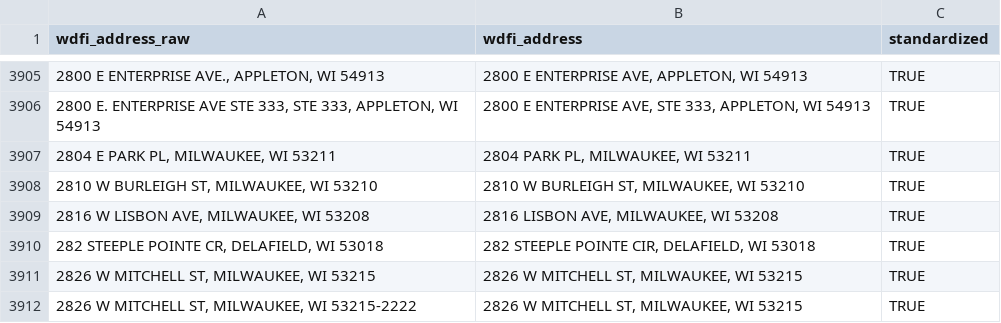
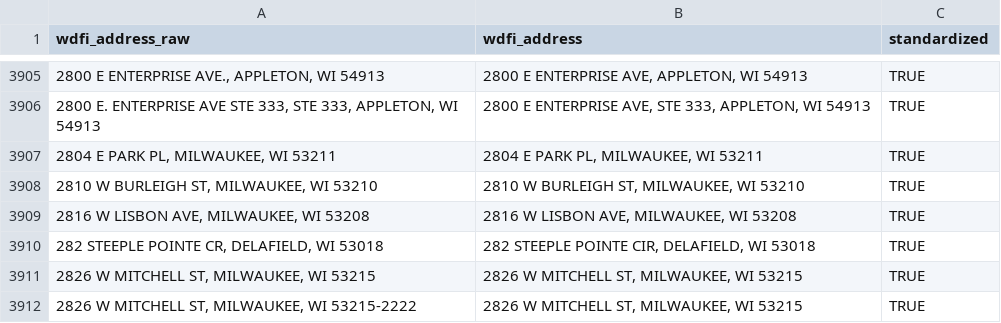
Before and after one commit to jdjohn215/mke-owner-networks, a CSV file: data/wdfi/standardized-addresses.csv, drawn as a sheet; only a part is shown, gaps mark what is left out; the diff covers the shown part only.

Commit message:
small address fixes

```diff
--- a/data/wdfi/standardized-addresses.csv
+++ b/data/wdfi/standardized-addresses.csv
@@ -3906,5 +3906,5 @@ wdfi_address_raw,wdfi_address,standardized
 "2800 E. ENTERPRISE AVE STE 333, STE 333, APPLETON, WI 54913","2800 E ENTERPRISE AVE, STE 333, APPLETON, WI 54913",TRUE
-"2804 E PARK PL, MILWAUKEE, WI 53211","2804 PARK PL, MILWAUKEE, WI 53211",TRUE
+"2804 E PARK PL, MILWAUKEE, WI 53211","2804 E PARK PL, MILWAUKEE, WI 53211",TRUE
 "2810 W BURLEIGH ST, MILWAUKEE, WI 53210","2810 W BURLEIGH ST, MILWAUKEE, WI 53210",TRUE
-"2816 W LISBON AVE, MILWAUKEE, WI 53208","2816 LISBON AVE, MILWAUKEE, WI 53208",TRUE
+"2816 W LISBON AVE, MILWAUKEE, WI 53208","2816 W LISBON AVE, MILWAUKEE, WI 53208",TRUE
 "282 STEEPLE POINTE CR, DELAFIELD, WI 53018","282 STEEPLE POINTE CIR, DELAFIELD, WI 53018",TRUE
```
Also changed, not shown: 38 edited cells elsewhere in this file, 1 other file.
